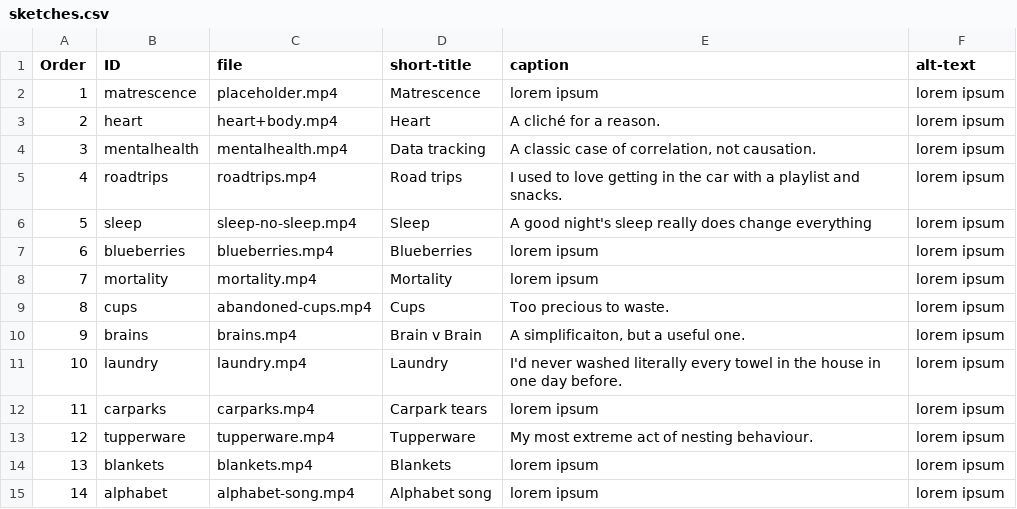
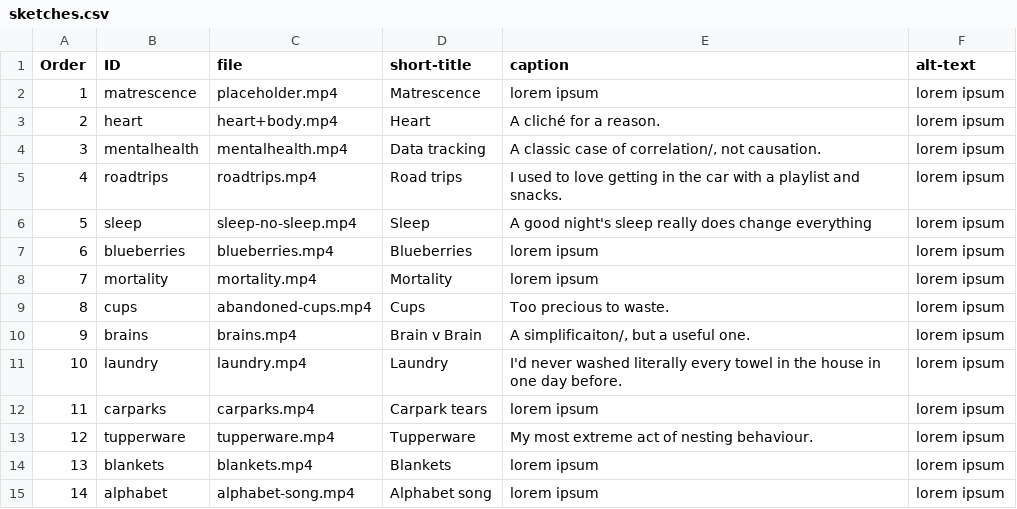
Before and after one commit to akakatie/matrescence, a CSV file: sketches.csv, drawn as a sheet.

```diff
--- a/sketches.csv
+++ b/sketches.csv
@@ -3,3 +3,3 @@
 2,heart,heart+body.mp4,Heart,A cliché for a reason.,lorem ipsum
-3,mentalhealth,mentalhealth.mp4,Data tracking,"A classic case of correlation, not causation.",lorem ipsum
+3,mentalhealth,mentalhealth.mp4,Data tracking,"A classic case of correlation/, not causation.",lorem ipsum
 4,roadtrips,roadtrips.mp4,Road trips,I used to love getting in the car with a playlist and snacks.,lorem ipsum
@@ -9,3 +9,3 @@
 8,cups,abandoned-cups.mp4,Cups,Too precious to waste.,lorem ipsum
-9,brains,brains.mp4,Brain v Brain,"A simplificaiton, but a useful one.",lorem ipsum
+9,brains,brains.mp4,Brain v Brain,"A simplificaiton/, but a useful one.",lorem ipsum
 10,laundry,laundry.mp4,Laundry,I'd never washed literally every towel in the house in one day before.,lorem ipsum
```
Also changed, not shown: 4 other files.
